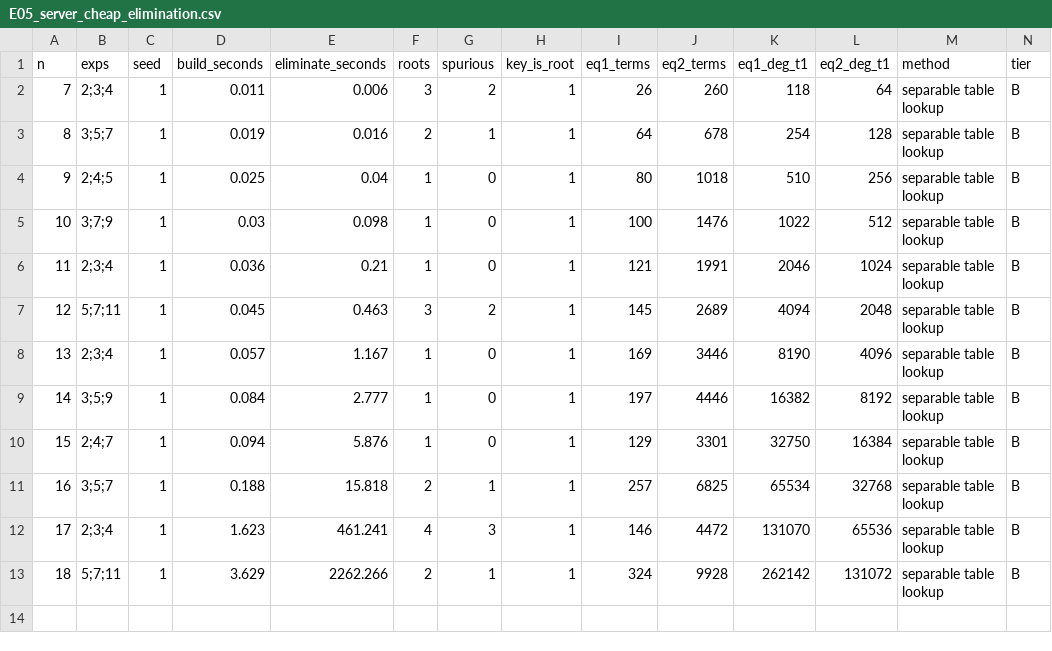
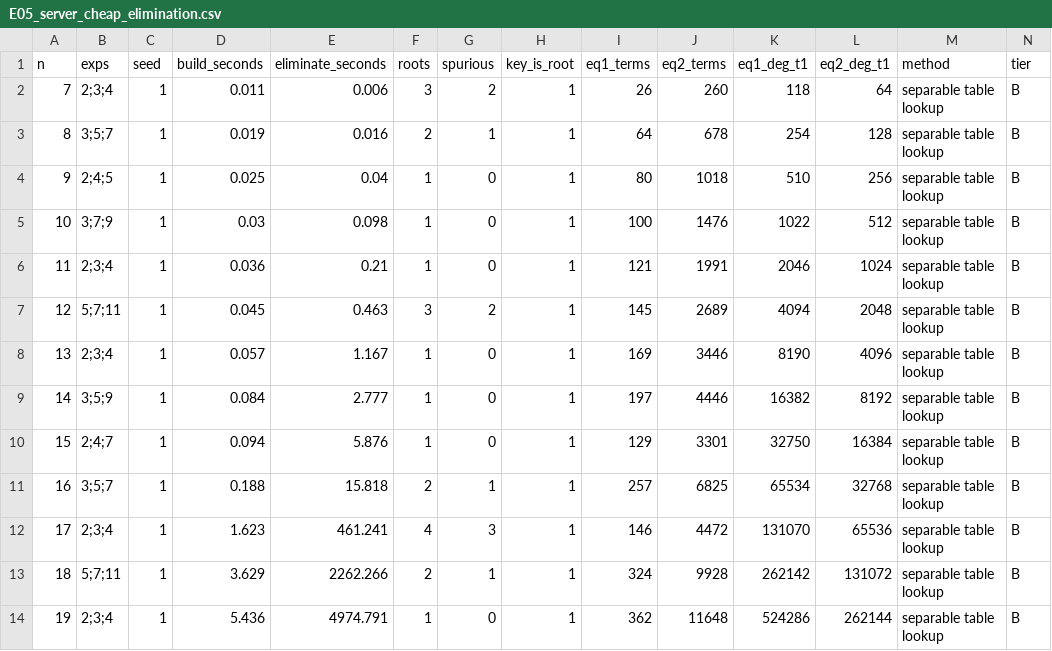
Before and after one commit to renxingwei0808/AIM3, a CSV file: results/E05_server_cheap_elimination.csv, drawn as a sheet; only a part is shown; rows hold the shown columns only; the diff names each change by its address in the sheet, - before the commit and + after, or states it on an @@ line.

```diff
--- a/results/E05_server_cheap_elimination.csv
+++ b/results/E05_server_cheap_elimination.csv
+row 14: 19 | 2;3;4 | 1 | 5.436 | 4974.791 | 1 | 0 | 1 | 362 | 11648 | 524286 | 262144 | separable table lookup | B
```
Also changed, not shown: results/E04_f4_degrees_b2.csv, results/E04_f4_hybrid_b2.csv, 13 other files.
